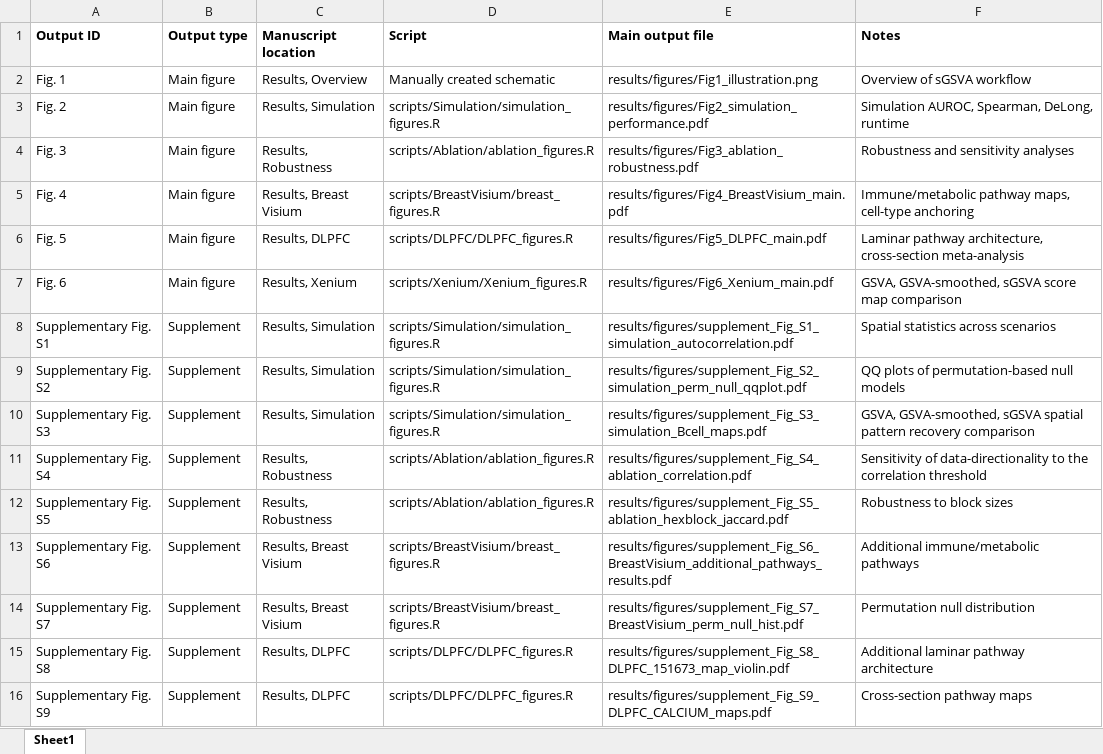
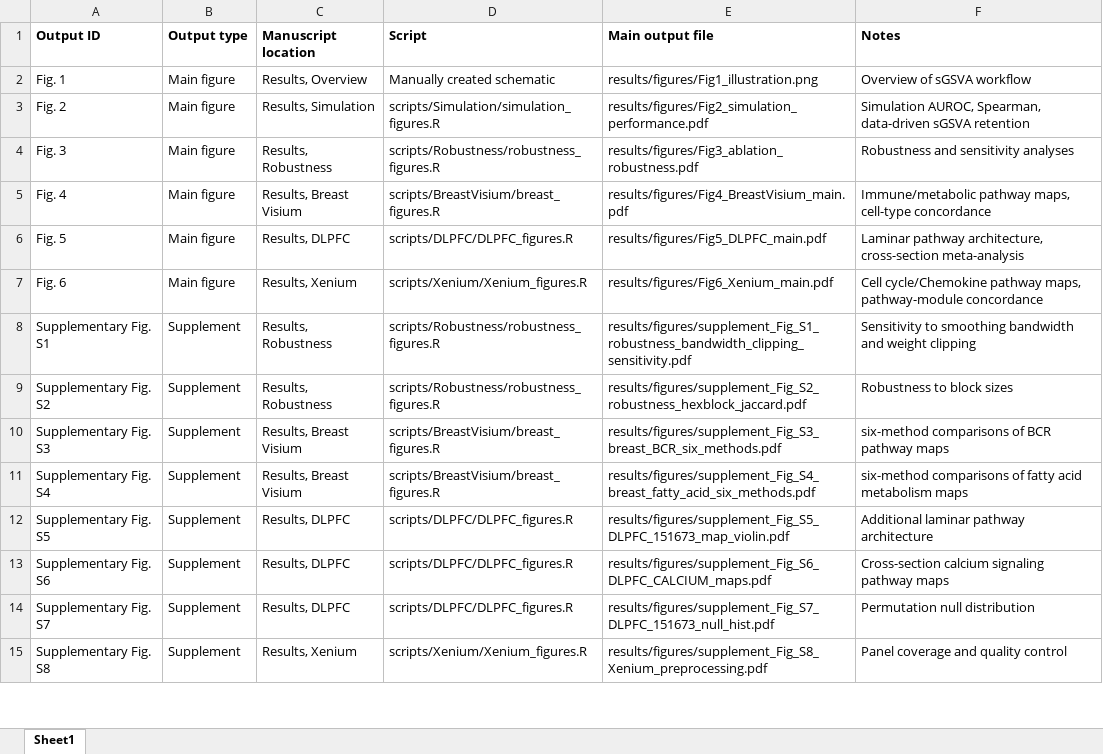
Before and after one commit to TransBioInfoLab/SpaRGS, an Excel workbook: docs/script_to_output_manifest.xlsx, sheet Sheet1, drawn as a sheet; only a part is shown; values as stored, in another font and other column widths than the file's, no borders; removed rows and columns are numbered as before the commit, all else as after; the diff covers the shown part only; the diff names each change by its address in the sheet, - before the commit and + after, or states it on an @@ line.

```diff
--- a/docs/script_to_output_manifest.xlsx (sheet Sheet1)
+++ b/docs/script_to_output_manifest.xlsx (sheet Sheet1)
-F3 (Notes): …AUROC, Spearman, DeLong, runtime
+F3 (Notes): …AUROC, Spearman, data-driven sGSVA retention
-D4 (Script): scripts/Ablation/ablation_figures.R
+D4 (Script): scripts/Robustness/robustness_figures.R
-F5 (Notes): …maps, cell-type anchoring
+F5 (Notes): …maps, cell-type concordance
-F7 (Notes): GSVA, GSVA-smoothed, sGSVA score map comparison
+F7 (Notes): Cell cycle/Chemokine pathway maps, pathway-module concordance
-C8:C9 (Manuscript location): Results, Simulation
+C8:C9 (Manuscript location): Results, Robustness
-D8:D9 (Script): scripts/Simulation/simulation_figures.R
+D8:D9 (Script): scripts/Robustness/robustness_figures.R
-E8 (Main output file): results/figures/supplement_Fig_S1_simulation_autocorrelation.pdf
+E8 (Main output file): results/figures/supplement_Fig_S1_robustness_bandwidth_clipping_sensitivity.pdf
-F8 (Notes): Spatial statistics across scenarios
+F8 (Notes): Sensitivity to smoothing bandwidth and weight clipping
-E9 (Main output file): results/figures/supplement_Fig_S2_simulation_perm_null_qqplot.pdf
+E9 (Main output file): results/figures/supplement_Fig_S2_robustness_hexblock_jaccard.pdf
-F9 (Notes): QQ plots of permutation-based null models
+F9 (Notes): Robustness to block sizes
-C10 (Manuscript location): Results, Simulation
+C10 (Manuscript location): Results, Breast Visium
-D10 (Script): scripts/Simulation/simulation_figures.R
+D10 (Script): scripts/BreastVisium/breast_figures.R
-E10 (Main output file): results/figures/supplement_Fig_S3_simulation_Bcell_maps.pdf
+E10 (Main output file): results/figures/supplement_Fig_S3_breast_BCR_six_methods.pdf
-F10 (Notes): GSVA, GSVA-smoothed, sGSVA spatial pattern recovery comparison
+F10 (Notes): six-method comparisons of BCR pathway maps
-C11 (Manuscript location): Results, Robustness
+C11 (Manuscript location): Results, Breast Visium
-D11 (Script): scripts/Ablation/ablation_figures.R
+D11 (Script): scripts/BreastVisium/breast_figures.R
-E11 (Main output file): results/figures/supplement_Fig_S4_ablation_correlation.pdf
+E11 (Main output file): results/figures/supplement_Fig_S4_breast_fatty_acid_six_methods.pdf
-F11 (Notes): Sensitivity of data-directionality to the correlation threshold
+F11 (Notes): six-method comparisons of fatty acid metabolism maps
-C12 (Manuscript location): Results, Robustness
+C12 (Manuscript location): Results, DLPFC
-D12 (Script): scripts/Ablation/ablation_figures.R
+D12 (Script): scripts/DLPFC/DLPFC_figures.R
-E12 (Main output file): results/figures/supplement_Fig_S5_ablation_hexblock_jaccard.pdf
+E12 (Main output file): results/figures/supplement_Fig_S5_DLPFC_151673_map_violin.pdf
-F12 (Notes): Robustness to block sizes
+F12 (Notes): Additional laminar pathway architecture
-C13:C14 (Manuscript location): Results, Breast Visium
+C13:C14 (Manuscript location): Results, DLPFC
-D13:D14 (Script): scripts/BreastVisium/breast_figures.R
+D13:D14 (Script): scripts/DLPFC/DLPFC_figures.R
-E13 (Main output file): results/figures/supplement_Fig_S6_BreastVisium_additional_pathways_results.pdf
+E13 (Main output file): results/figures/supplement_Fig_S6_DLPFC_CALCIUM_maps.pdf
-F13 (Notes): Additional immune/metabolic pathways
+F13 (Notes): Cross-section calcium signaling pathway maps
-E14 (Main output file): results/figures/supplement_Fig_S7_BreastVisium_perm_null_hist.pdf
+E14 (Main output file): results/figures/supplement_Fig_S7_DLPFC_151673_null_hist.pdf
-C15 (Manuscript location): Results, DLPFC
+C15 (Manuscript location): Results, Xenium
-D15 (Script): scripts/DLPFC/DLPFC_figures.R
+D15 (Script): scripts/Xenium/Xenium_figures.R
-E15 (Main output file): results/figures/supplement_Fig_S8_DLPFC_151673_map_violin.pdf
+E15 (Main output file): results/figures/supplement_Fig_S8_Xenium_preprocessing.pdf
-F15 (Notes): Additional laminar pathway architecture
+F15 (Notes): Panel coverage and quality control
-row 16: Supplementary Fig. S9 | Supplement | Results, DLPFC | scripts/DLPFC/DLPFC_figures.R | results/figures/supplement_Fig_S9_DLPFC_CALCIUM_maps.pdf | Cross-section pathway maps
```
Also changed, not shown: 5 added rows, 4 removed rows and 38 edited cells elsewhere in this sheet, 1 other file.
